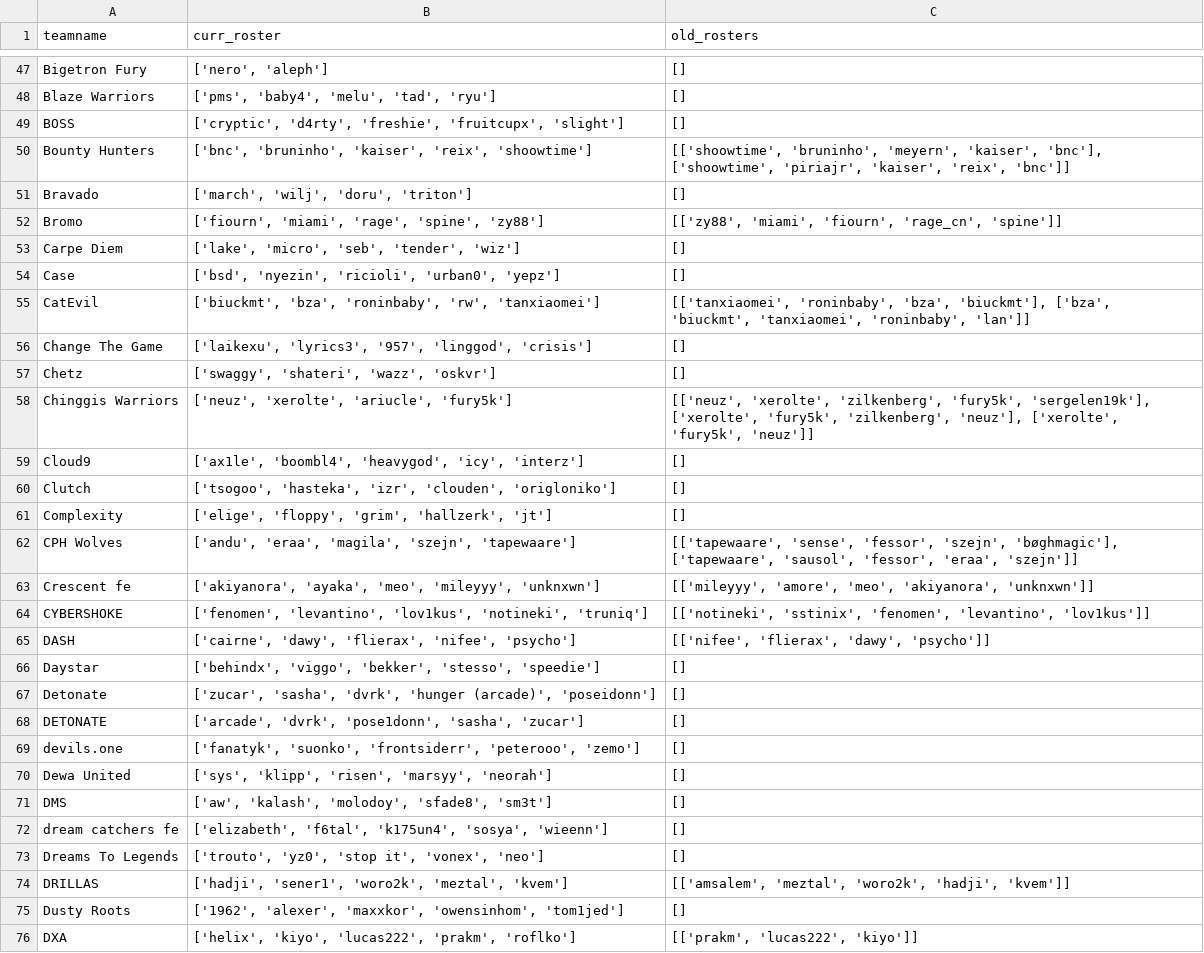
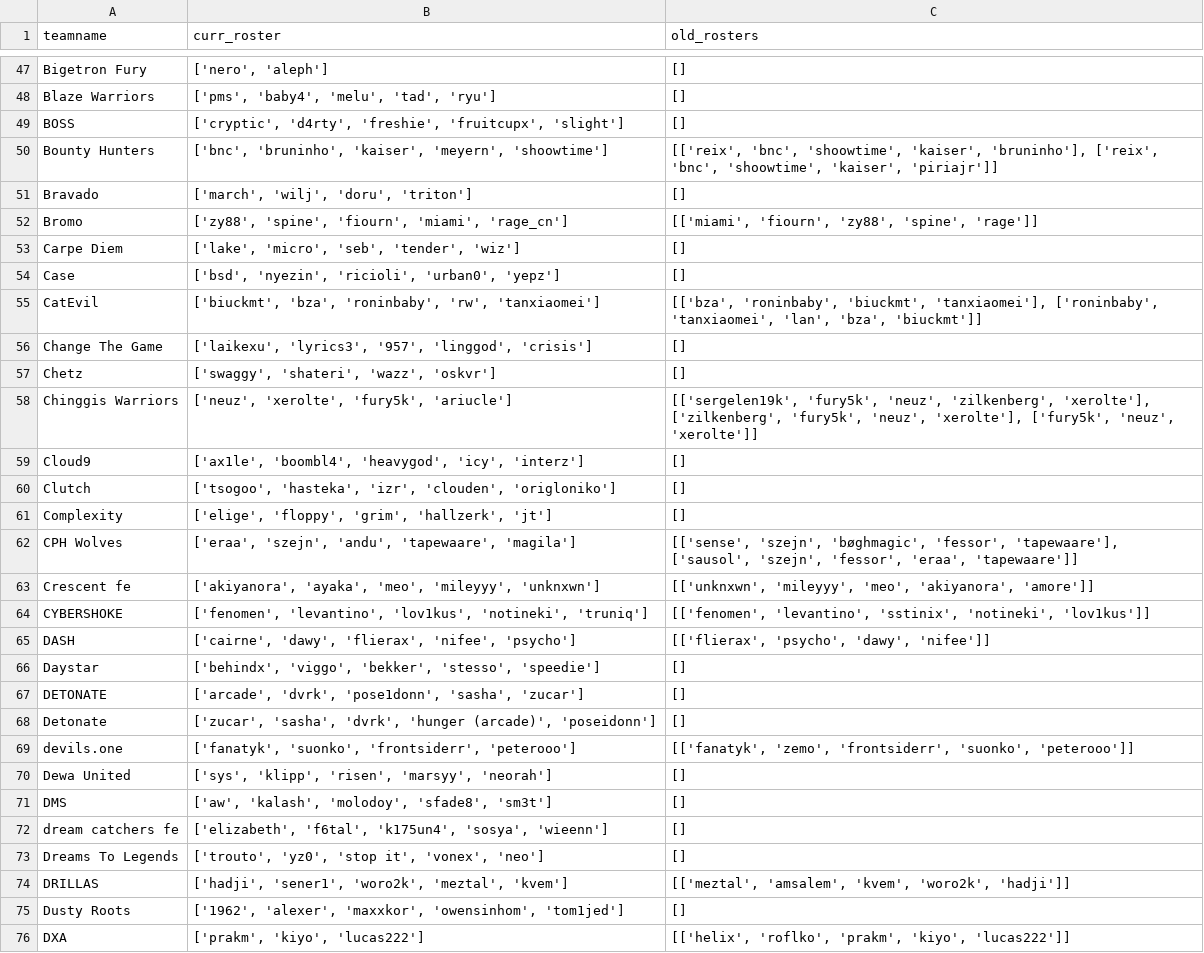
Before and after one commit to debruijn/cs2, a CSV file: combined_cs2_rankings/rosters.csv, drawn as a sheet; only a part is shown, gaps mark what is left out; the diff covers the shown part only.

Commit message:
Update rosters and teamnames

```diff
--- a/combined_cs2_rankings/rosters.csv
+++ b/combined_cs2_rankings/rosters.csv
@@ -49,11 +49,11 @@ Blaze Warriors,"['pms', 'baby4', 'melu', 'tad', 'ryu']",[]
 BOSS,"['cryptic', 'd4rty', 'freshie', 'fruitcupx', 'slight']",[]
-Bounty Hunters,"['bnc', 'bruninho', 'kaiser', 'reix', 'shoowtime']","[['shoowtime', 'bruninho', 'meyern', 'kaiser', 'bnc'], ['shoowtime', 'piriajr', 'kaiser', 'reix', 'bnc']]"
+Bounty Hunters,"['bnc', 'bruninho', 'kaiser', 'meyern', 'shoowtime']","[['reix', 'bnc', 'shoowtime', 'kaiser', 'bruninho'], ['reix', 'bnc', 'shoowtime', 'kaiser', 'piriajr']]"
 Bravado,"['march', 'wilj', 'doru', 'triton']",[]
-Bromo,"['fiourn', 'miami', 'rage', 'spine', 'zy88']","[['zy88', 'miami', 'fiourn', 'rage_cn', 'spine']]"
+Bromo,"['zy88', 'spine', 'fiourn', 'miami', 'rage_cn']","[['miami', 'fiourn', 'zy88', 'spine', 'rage']]"
 Carpe Diem,"['lake', 'micro', 'seb', 'tender', 'wiz']",[]
 Case,"['bsd', 'nyezin', 'ricioli', 'urban0', 'yepz']",[]
-CatEvil,"['biuckmt', 'bza', 'roninbaby', 'rw', 'tanxiaomei']","[['tanxiaomei', 'roninbaby', 'bza', 'biuckmt'], ['bza', 'biuckmt', 'tanxiaomei', 'roninbaby', 'lan']]"
+CatEvil,"['biuckmt', 'bza', 'roninbaby', 'rw', 'tanxiaomei']","[['bza', 'roninbaby', 'biuckmt', 'tanxiaomei'], ['roninbaby', 'tanxiaomei', 'lan', 'bza', 'biuckmt']]"
 Change The Game,"['laikexu', 'lyrics3', '957', 'linggod', 'crisis']",[]
 Chetz,"['swaggy', 'shateri', 'wazz', 'oskvr']",[]
-Chinggis Warriors,"['neuz', 'xerolte', 'ariucle', 'fury5k']","[['neuz', 'xerolte', 'zilkenberg', 'fury5k', 'sergelen19k'], ['xerolte', 'fury5k', 'zilkenberg', 'neuz'], ['xerolte', 'fury5k', 'neuz']]"
+Chinggis Warriors,"['neuz', 'xerolte', 'fury5k', 'ariucle']","[['sergelen19k', 'fury5k', 'neuz', 'zilkenberg', 'xerolte'], ['zilkenberg', 'fury5k', 'neuz', 'xerolte'], ['fury5k', 'neuz', 'xerolte']]"
 Cloud9,"['ax1le', 'boombl4', 'heavygod', 'icy', 'interz']",[]
@@ -61,10 +61,10 @@ Clutch,"['tsogoo', 'hasteka', 'izr', 'clouden', 'origloniko']",[]
 Complexity,"['elige', 'floppy', 'grim', 'hallzerk', 'jt']",[]
-CPH Wolves,"['andu', 'eraa', 'magila', 'szejn', 'tapewaare']","[['tapewaare', 'sense', 'fessor', 'szejn', 'bøghmagic'], ['tapewaare', 'sausol', 'fessor', 'eraa', 'szejn']]"
-Crescent fe,"['akiyanora', 'ayaka', 'meo', 'mileyyy', 'unknxwn']","[['mileyyy', 'amore', 'meo', 'akiyanora', 'unknxwn']]"
-CYBERSHOKE,"['fenomen', 'levantino', 'lov1kus', 'notineki', 'truniq']","[['notineki', 'sstinix', 'fenomen', 'levantino', 'lov1kus']]"
-DASH,"['cairne', 'dawy', 'flierax', 'nifee', 'psycho']","[['nifee', 'flierax', 'dawy', 'psycho']]"
+CPH Wolves,"['eraa', 'szejn', 'andu', 'tapewaare', 'magila']","[['sense', 'szejn', 'bøghmagic', 'fessor', 'tapewaare'], ['sausol', 'szejn', 'fessor', 'eraa', 'tapewaare']]"
+Crescent fe,"['akiyanora', 'ayaka', 'meo', 'mileyyy', 'unknxwn']","[['unknxwn', 'mileyyy', 'meo', 'akiyanora', 'amore']]"
+CYBERSHOKE,"['fenomen', 'levantino', 'lov1kus', 'notineki', 'truniq']","[['fenomen', 'levantino', 'sstinix', 'notineki', 'lov1kus']]"
+DASH,"['cairne', 'dawy', 'flierax', 'nifee', 'psycho']","[['flierax', 'psycho', 'dawy', 'nifee']]"
 Daystar,"['behindx', 'viggo', 'bekker', 'stesso', 'speedie']",[]
+DETONATE,"['arcade', 'dvrk', 'pose1donn', 'sasha', 'zucar']",[]
 Detonate,"['zucar', 'sasha', 'dvrk', 'hunger (arcade)', 'poseidonn']",[]
-DETONATE,"['arcade', 'dvrk', 'pose1donn', 'sasha', 'zucar']",[]
-devils.one,"['fanatyk', 'suonko', 'frontsiderr', 'peterooo', 'zemo']",[]
+devils.one,"['fanatyk', 'suonko', 'frontsiderr', 'peterooo']","[['fanatyk', 'zemo', 'frontsiderr', 'suonko', 'peterooo']]"
 Dewa United,"['sys', 'klipp', 'risen', 'marsyy', 'neorah']",[]
@@ -73,4 +73,4 @@ dream catchers fe,"['elizabeth', 'f6tal', 'k175un4', 'sosya', 'wieenn']",[]
 Dreams To Legends,"['trouto', 'yz0', 'stop it', 'vonex', 'neo']",[]
-DRILLAS,"['hadji', 'sener1', 'woro2k', 'meztal', 'kvem']","[['amsalem', 'meztal', 'woro2k', 'hadji', 'kvem']]"
+DRILLAS,"['hadji', 'sener1', 'woro2k', 'meztal', 'kvem']","[['meztal', 'amsalem', 'kvem', 'woro2k', 'hadji']]"
 Dusty Roots,"['1962', 'alexer', 'maxxkor', 'owensinhom', 'tom1jed']",[]
-DXA,"['helix', 'kiyo', 'lucas222', 'prakm', 'roflko']","[['prakm', 'lucas222', 'kiyo']]"
+DXA,"['prakm', 'kiyo', 'lucas222']","[['helix', 'roflko', 'prakm', 'kiyo', 'lucas222']]"
```
Also changed, not shown: 3 added rows and 171 edited cells elsewhere in this file, combined_cs2_rankings/teamname_mapping.csv.
